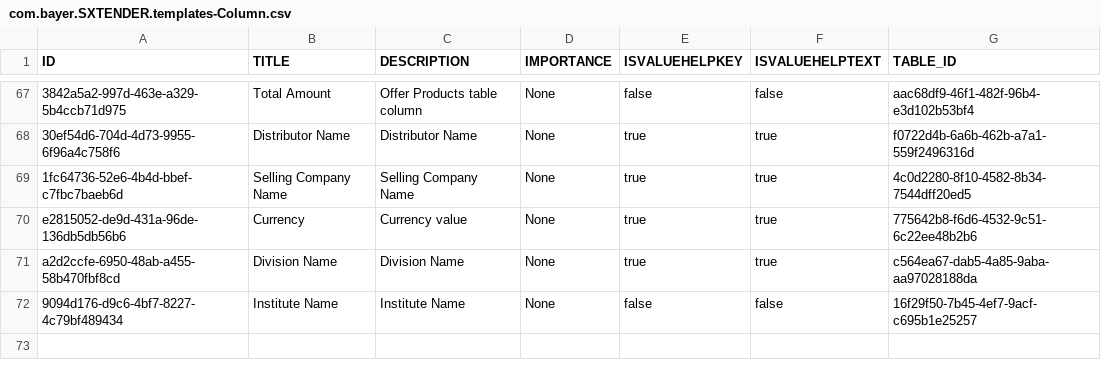
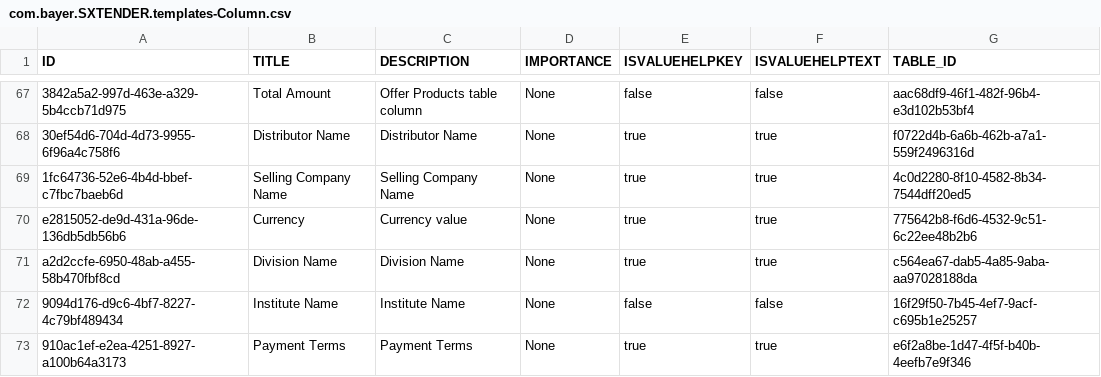
Before and after one commit to mandar-velankar/FAST_UI_TEMPLATES, a CSV file: db/data/com.bayer.SXTENDER.templates-Column.csv, drawn as a sheet; only a part is shown, gaps mark what is left out; the diff names each change by its address in the sheet, - before the commit and + after, or states it on an @@ line.

```diff
--- a/db/data/com.bayer.SXTENDER.templates-Column.csv
+++ b/db/data/com.bayer.SXTENDER.templates-Column.csv
+row 73: 910ac1ef-e2ea-4251-8927-a100b64a3173 | Payment Terms | Payment Terms | None | true | true | e6f2a8be-1d47-4f5f-b40b-4eefb7e9f346
```
Also changed, not shown: db/data/com.bayer.SXTENDER.templates-Control.csv, db/data/com.bayer.SXTENDER.templates-Filter.csv, 3 other files.
